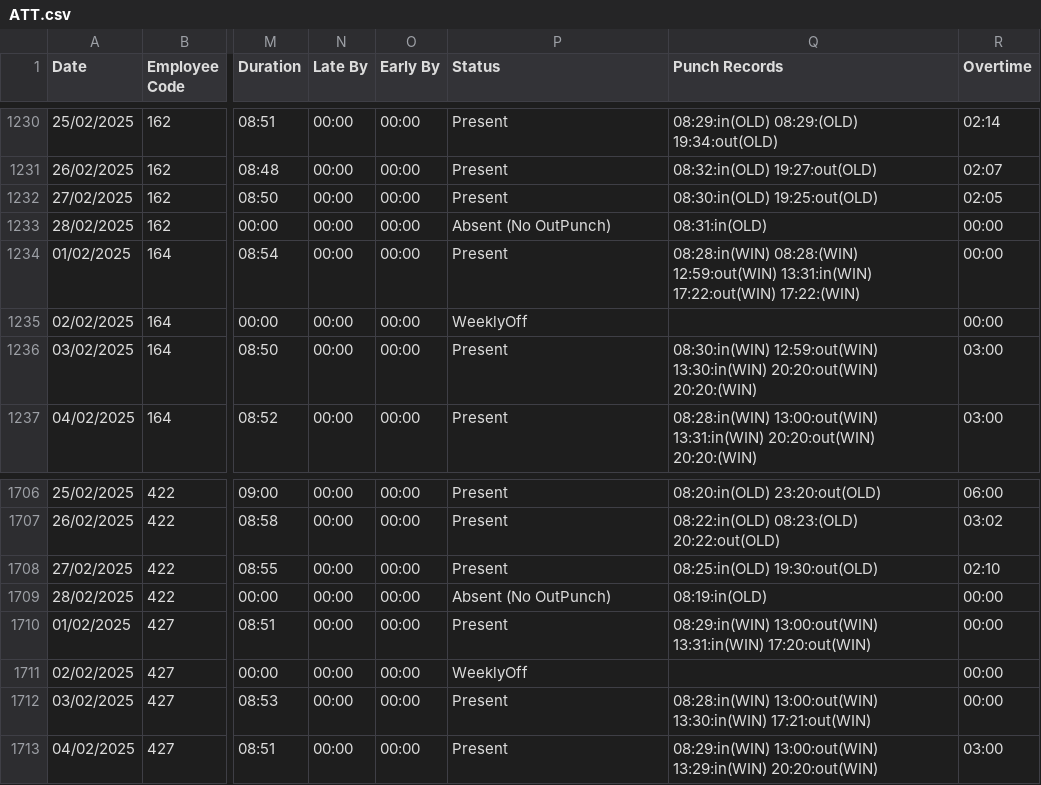
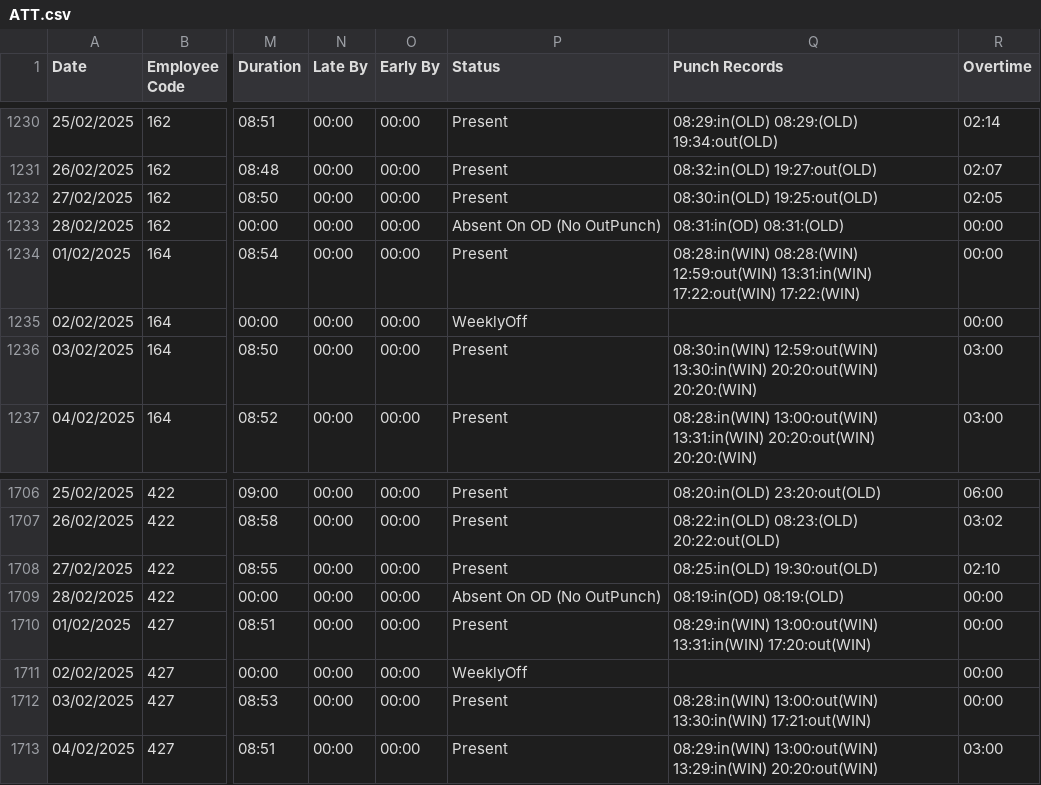
Before and after one commit to pragadheesh-raj/Presence-Ledger, a CSV file: uploads/ATT.csv, drawn as a sheet; only a part is shown, gaps mark what is left out; the diff names each change by its address in the sheet, - before the commit and + after, or states it on an @@ line.

Commit message:
👼🍫 Checkpoint

```diff
--- a/uploads/ATT.csv
+++ b/uploads/ATT.csv
-P1233 (Status): Absent (No OutPunch)
+P1233 (Status): Absent On OD (No OutPunch)
-Q1233 (Punch Records): 08:31:in(OLD)
+Q1233 (Punch Records): 08:31:in(OD) 08:31:(OLD)
-P1709 (Status): Absent (No OutPunch)
+P1709 (Status): Absent On OD (No OutPunch)
-Q1709 (Punch Records): 08:19:in(OLD)
+Q1709 (Punch Records): 08:19:in(OD) 08:19:(OLD)
```
